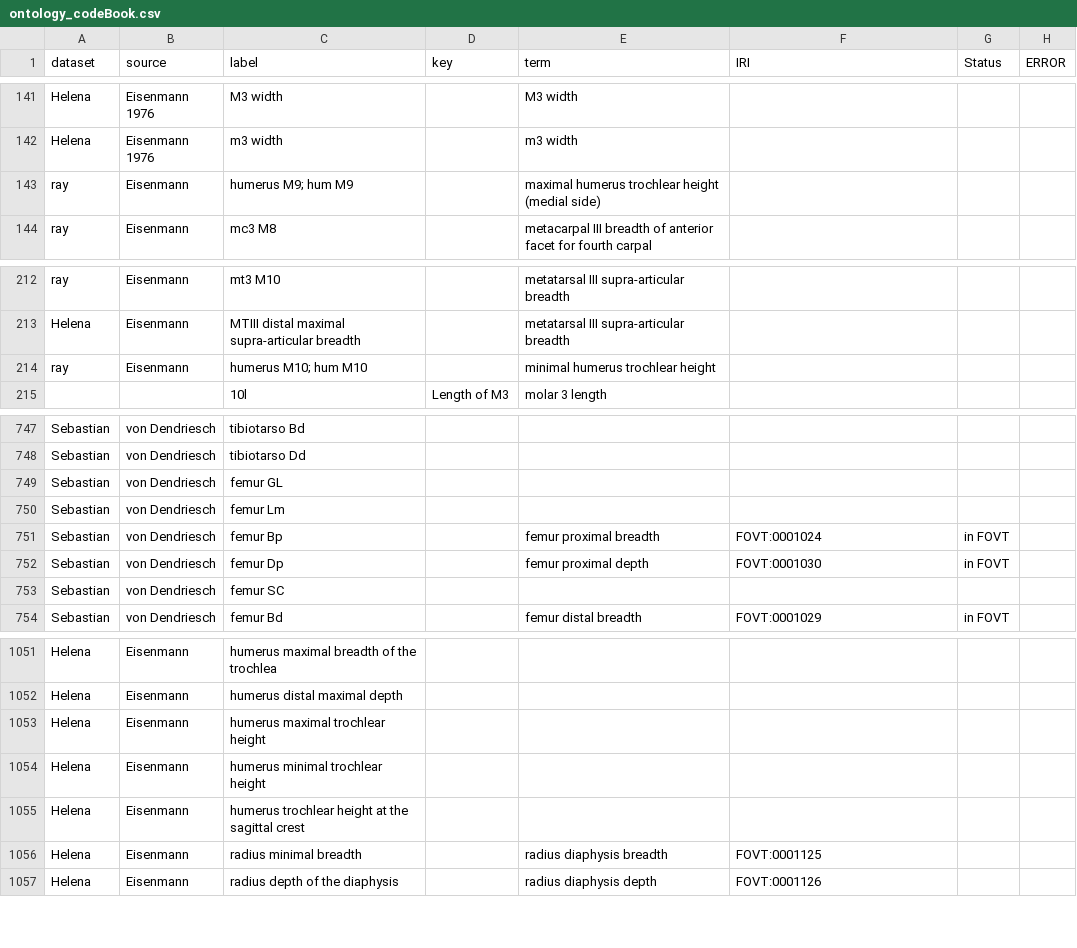
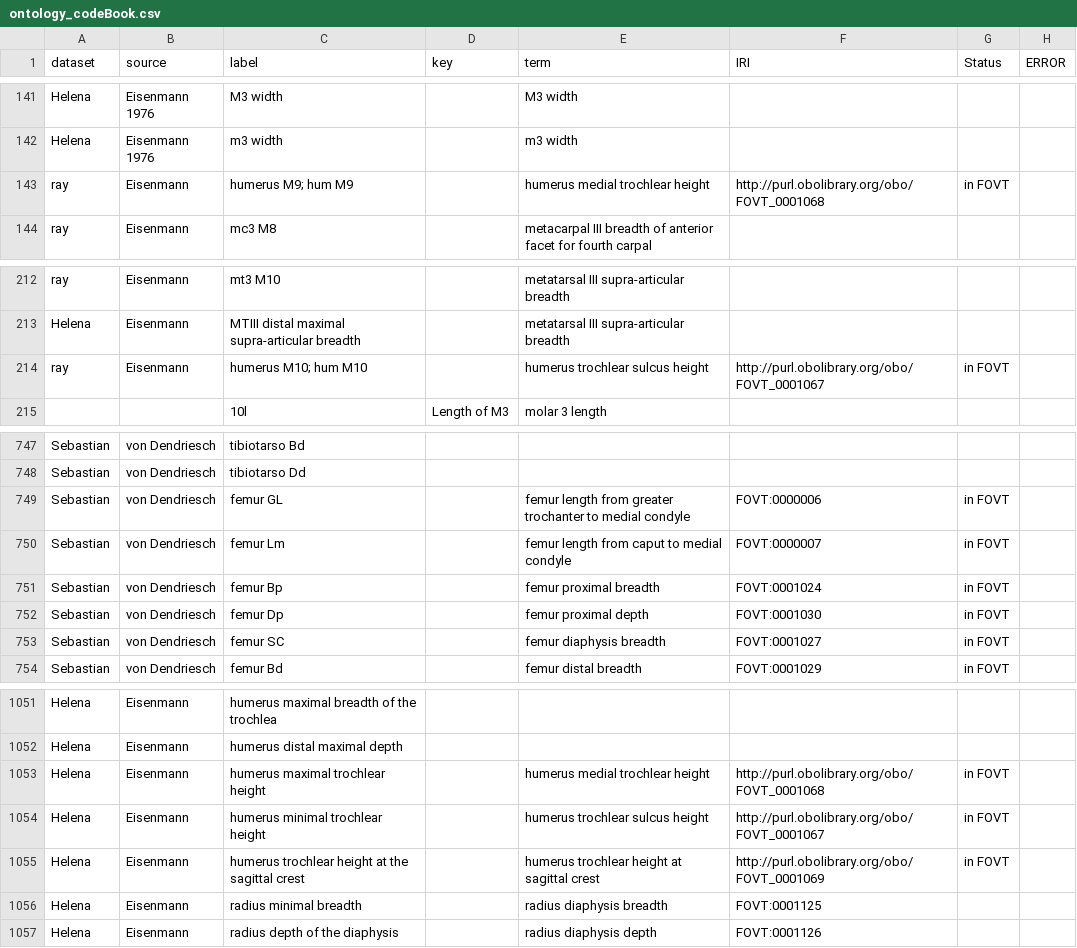
Before and after one commit to futres/fovt-data-mapping, a CSV file: Mapping Files/ontology_codeBook.csv, drawn as a sheet; only a part is shown, gaps mark what is left out; the diff names each change by its address in the sheet, - before the commit and + after, or states it on an @@ line.

Commit message:
updating codebook

```diff
--- a/Mapping Files/ontology_codeBook.csv
+++ b/Mapping Files/ontology_codeBook.csv
-E143 (term): maximal humerus trochlear height (medial side)
+E143 (term): humerus medial trochlear height
-F143 (IRI): (empty)
+F143 (IRI): http://purl.obolibrary.org/obo/FOVT_0001068
-G143 (Status): (empty)
+G143 (Status): in FOVT
-E214 (term): minimal humerus trochlear height
+E214 (term): humerus trochlear sulcus height
-F214 (IRI): (empty)
+F214 (IRI): http://purl.obolibrary.org/obo/FOVT_0001067
-G214 (Status): (empty)
+G214 (Status): in FOVT
-E749 (term): (empty)
+E749 (term): femur length from greater trochanter to medial condyle
-F749 (IRI): (empty)
+F749 (IRI): FOVT:0000006
-G749:G750 (Status): (empty)
+G749:G750 (Status): in FOVT
-E750 (term): (empty)
+E750 (term): femur length from caput to medial condyle
-F750 (IRI): (empty)
+F750 (IRI): FOVT:0000007
-E753 (term): (empty)
+E753 (term): femur diaphysis breadth
-F753 (IRI): (empty)
+F753 (IRI): FOVT:0001027
-G753 (Status): (empty)
+G753 (Status): in FOVT
-E1053 (term): (empty)
+E1053 (term): humerus medial trochlear height
-F1053 (IRI): (empty)
+F1053 (IRI): http://purl.obolibrary.org/obo/FOVT_0001068
-G1053:G1055 (Status): (empty)
+G1053:G1055 (Status): in FOVT
-E1054 (term): (empty)
+E1054 (term): humerus trochlear sulcus height
-F1054 (IRI): (empty)
+F1054 (IRI): http://purl.obolibrary.org/obo/FOVT_0001067
-E1055 (term): (empty)
+E1055 (term): humerus trochlear height at sagittal crest
-F1055 (IRI): (empty)
+F1055 (IRI): http://purl.obolibrary.org/obo/FOVT_0001069
```
